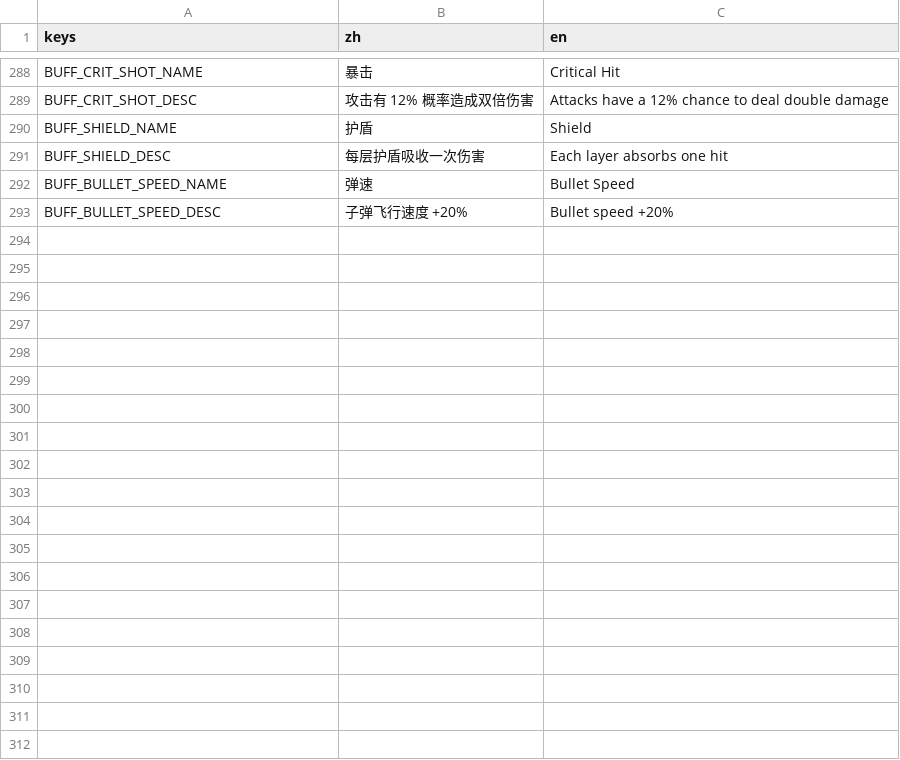
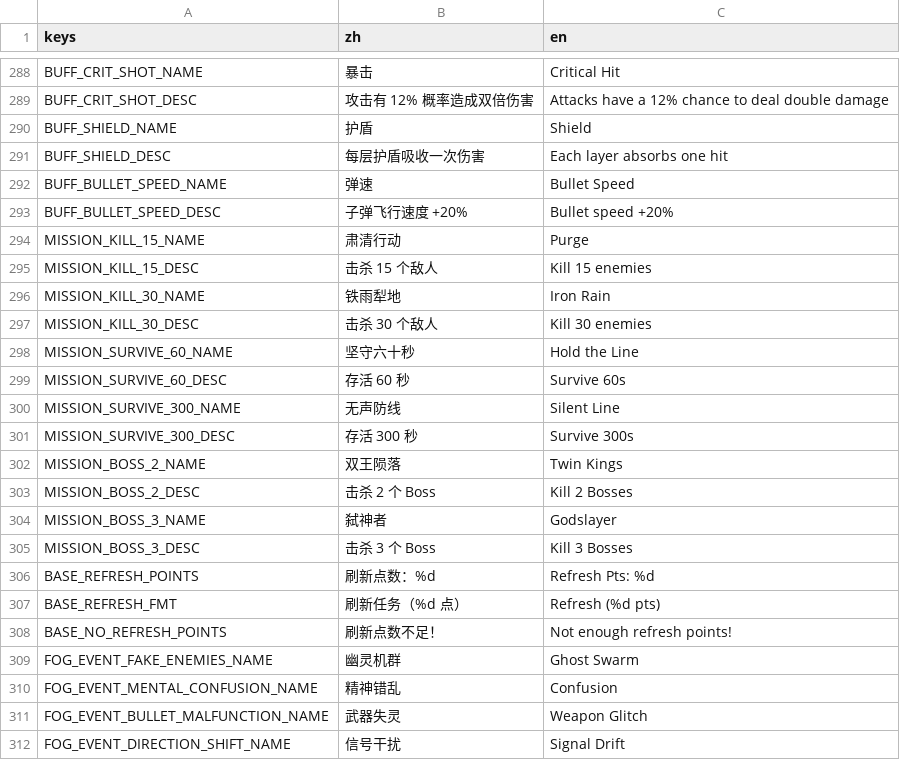
Before and after one commit to NeverToEver/InfiAir, a CSV file: data/translations.csv, drawn as a sheet; only a part is shown, gaps mark what is left out.

Commit message:
feat: 迷雾事件系统 + 基地任务轮换基线批次(2026-08-05 前序未提交)——GameEvent/FogEvent 生命周期基类 + FogEventManager 全局单例(4 种干扰事件,注册表/加权/时长/信号解耦) + 基地任务 TaskPool 无放回轮换 + RefreshPoints 经济 + 对应测试(41 断言场景 +2: base_task_refresh/fog_event)与文档同步

```diff
--- a/data/translations.csv
+++ b/data/translations.csv
@@ -315 +315,20 @@ BUFF_BULLET_SPEED_NAME,"弹速","Bullet Speed"
 BUFF_BULLET_SPEED_DESC,"子弹飞行速度 +20%","Bullet speed +20%"
+MISSION_KILL_15_NAME,"肃清行动","Purge"
+MISSION_KILL_15_DESC,"击杀 15 个敌人","Kill 15 enemies"
+MISSION_KILL_30_NAME,"铁雨犁地","Iron Rain"
+MISSION_KILL_30_DESC,"击杀 30 个敌人","Kill 30 enemies"
+MISSION_SURVIVE_60_NAME,"坚守六十秒","Hold the Line"
+MISSION_SURVIVE_60_DESC,"存活 60 秒","Survive 60s"
+MISSION_SURVIVE_300_NAME,"无声防线","Silent Line"
+MISSION_SURVIVE_300_DESC,"存活 300 秒","Survive 300s"
+MISSION_BOSS_2_NAME,"双王陨落","Twin Kings"
+MISSION_BOSS_2_DESC,"击杀 2 个 Boss","Kill 2 Bosses"
+MISSION_BOSS_3_NAME,"弑神者","Godslayer"
+MISSION_BOSS_3_DESC,"击杀 3 个 Boss","Kill 3 Bosses"
+BASE_REFRESH_POINTS,"刷新点数：%d","Refresh Pts: %d"
+BASE_REFRESH_FMT,"刷新任务（%d 点）","Refresh (%d pts)"
+BASE_NO_REFRESH_POINTS,"刷新点数不足！","Not enough refresh points!"
+FOG_EVENT_FAKE_ENEMIES_NAME,"幽灵机群","Ghost Swarm"
+FOG_EVENT_MENTAL_CONFUSION_NAME,"精神错乱","Confusion"
+FOG_EVENT_BULLET_MALFUNCTION_NAME,"武器失灵","Weapon Glitch"
+FOG_EVENT_DIRECTION_SHIFT_NAME,"信号干扰","Signal Drift"
```
Also changed, not shown: 39 other files.
